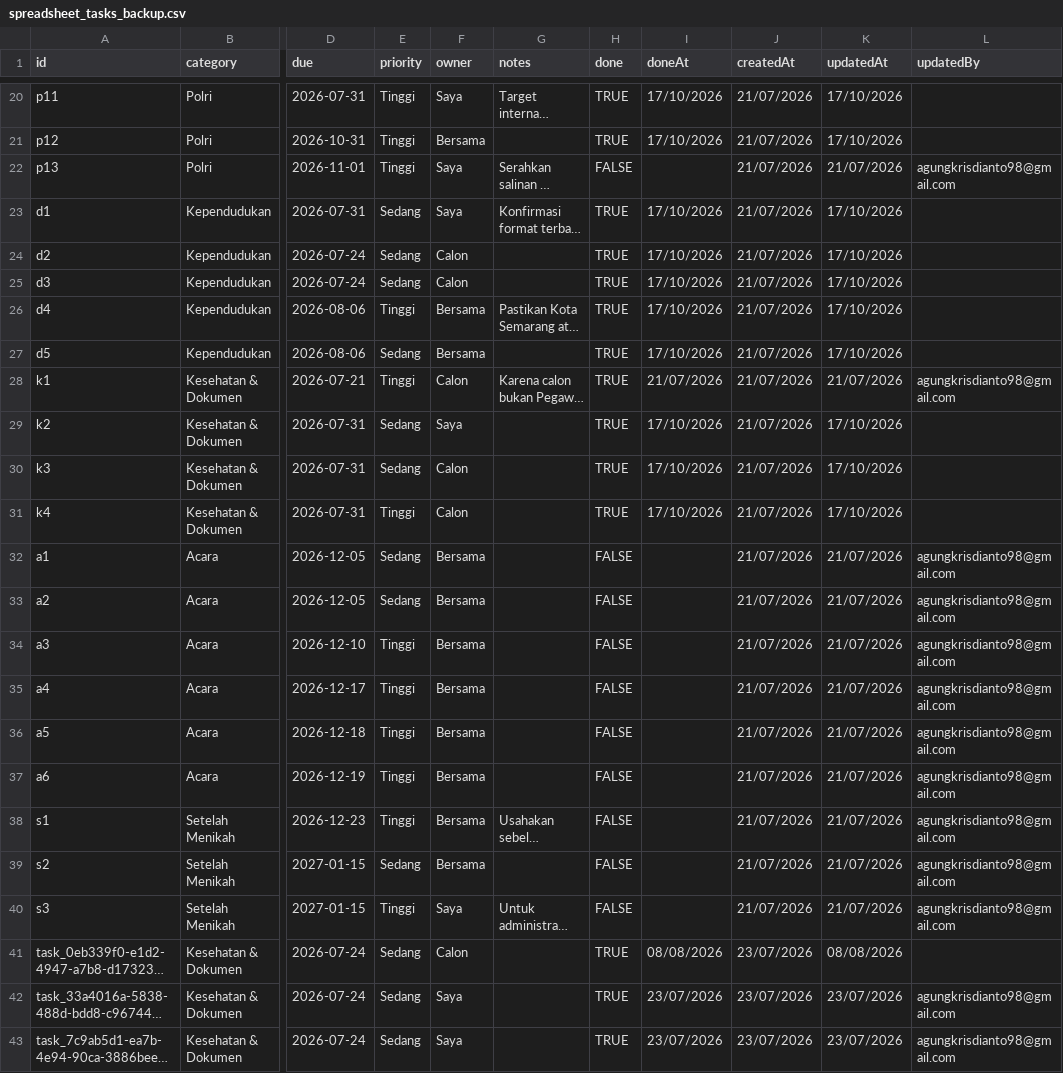
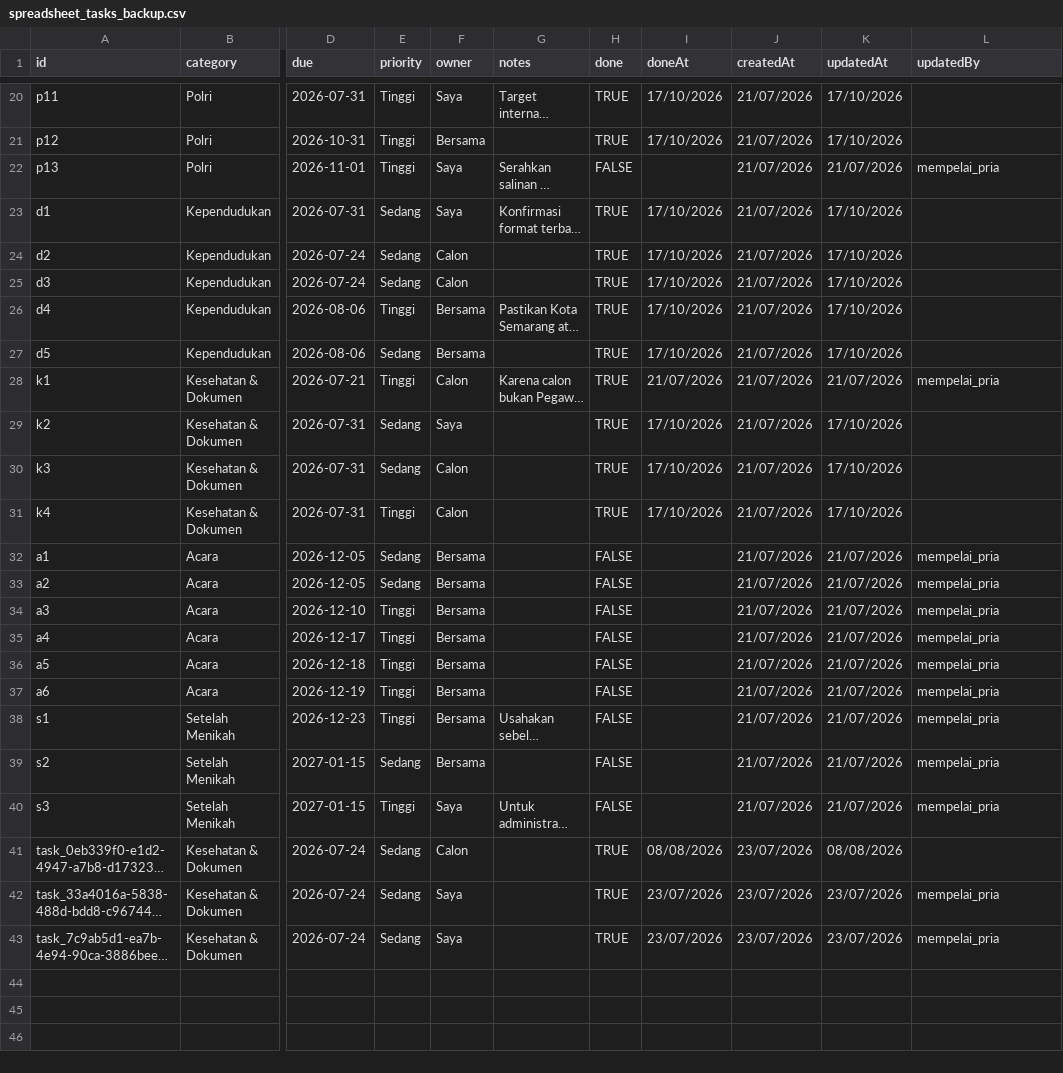
Before and after one commit to omeko42/meplanner, a CSV file: data_aplikasi/backups/spreadsheet_tasks_backup.csv, drawn as a sheet; only a part is shown, gaps mark what is left out; long unchanged cells end in …; the diff covers the shown part only; the diff names each change by its address in the sheet, - before the commit and + after, or states it on an @@ line.

Commit message:
feat: remove all dummy data, add symmetrical cards, custom bg settings, budget revisions, and strict RBAC with hashed credentials

```diff
--- a/data_aplikasi/backups/spreadsheet_tasks_backup.csv
+++ b/data_aplikasi/backups/spreadsheet_tasks_backup.csv
-L22 (updatedBy): agungkrisdianto98@gmail.com
+L22 (updatedBy): mempelai_pria
-L28 (updatedBy): agungkrisdianto98@gmail.com
+L28 (updatedBy): mempelai_pria
-L32:L40 (updatedBy): agungkrisdianto98@gmail.com
+L32:L40 (updatedBy): mempelai_pria
-L42:L43 (updatedBy): agungkrisdianto98@gmail.com
+L42:L43 (updatedBy): mempelai_pria
```
Also changed, not shown: 6 edited cells elsewhere in this file, data_aplikasi/backups/spreadsheet_guests_backup.csv, 17 other files.
